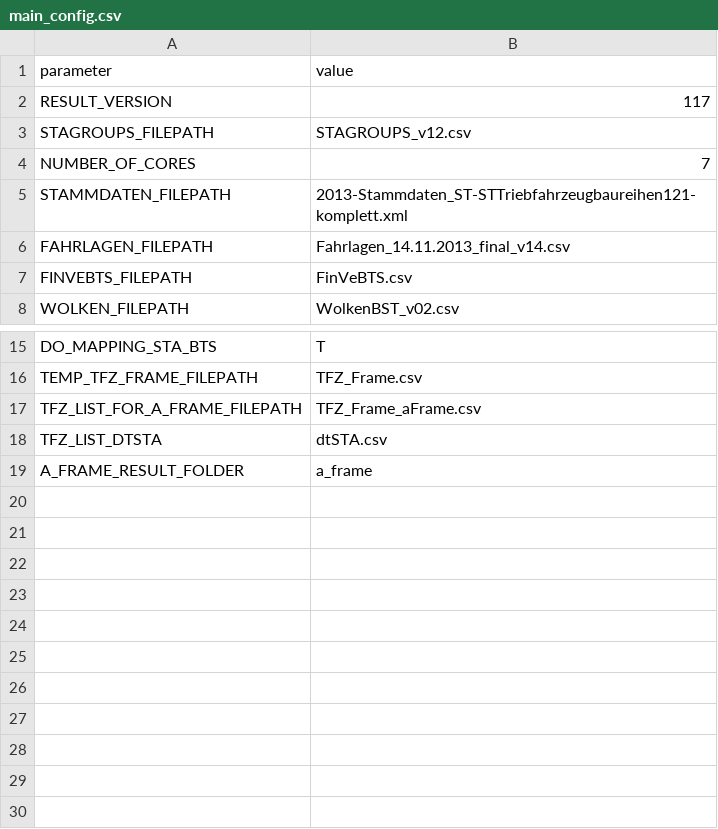
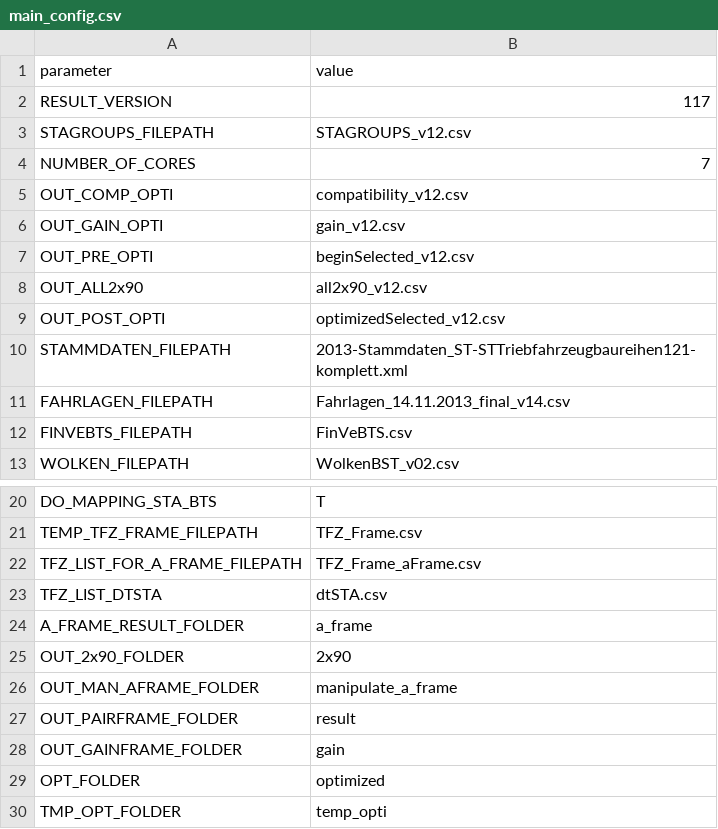
Before and after one commit to danielpoehle/STA-automated, a CSV file: config/main_config.csv, drawn as a sheet; only a part is shown, gaps mark what is left out; the diff names each change by its address in the sheet, - before the commit and + after, or states it on an @@ line.

Commit message:
include make2x90 and select2x90

```diff
--- a/config/main_config.csv
+++ b/config/main_config.csv
+row 5: OUT_COMP_OPTI | compatibility_v12.csv
+row 6: OUT_GAIN_OPTI | gain_v12.csv
+row 7: OUT_PRE_OPTI | beginSelected_v12.csv
+row 8: OUT_ALL2x90 | all2x90_v12.csv
+row 9: OUT_POST_OPTI | optimizedSelected_v12.csv
+row 25: OUT_2x90_FOLDER | 2x90
+row 26: OUT_MAN_AFRAME_FOLDER | manipulate_a_frame
+row 27: OUT_PAIRFRAME_FOLDER | result
+row 28: OUT_GAINFRAME_FOLDER | gain
+row 29: OPT_FOLDER | optimized
+row 30: TMP_OPT_FOLDER | temp_opti
```
Also changed, not shown: 8 other files.
